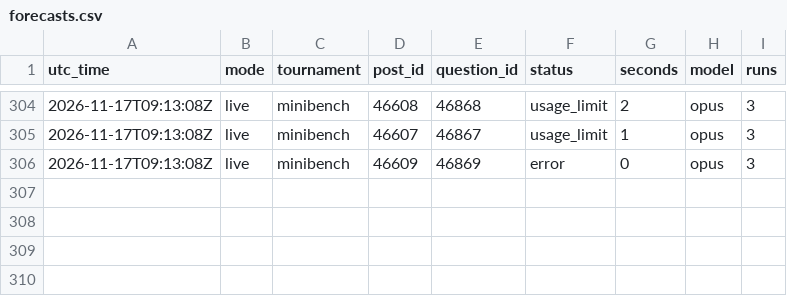
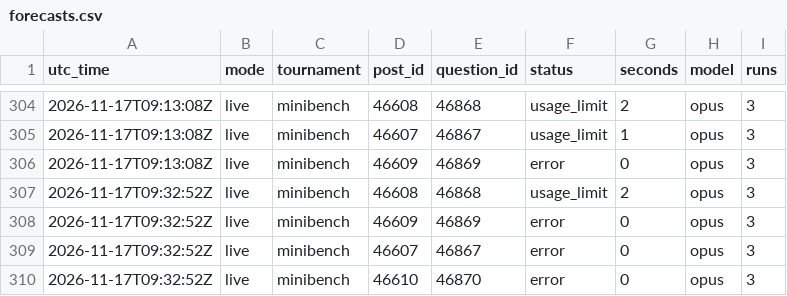
Before and after one commit to SiyaoGui/claude-forecast-bot, a CSV file: logs/forecasts.csv, drawn as a sheet; only a part is shown, gaps mark what is left out; the diff names each change by its address in the sheet, - before the commit and + after, or states it on an @@ line.

Commit message:
Update forecast log

```diff
--- a/logs/forecasts.csv
+++ b/logs/forecasts.csv
+row 307: 2026-11-17T09:32:52Z | live | minibench | 46608 | 46868 | usage_limit | 2 | opus | 3
+row 308: 2026-11-17T09:32:52Z | live | minibench | 46609 | 46869 | error | 0 | opus | 3
+row 309: 2026-11-17T09:32:52Z | live | minibench | 46607 | 46867 | error | 0 | opus | 3
+row 310: 2026-11-17T09:32:52Z | live | minibench | 46610 | 46870 | error | 0 | opus | 3
```
